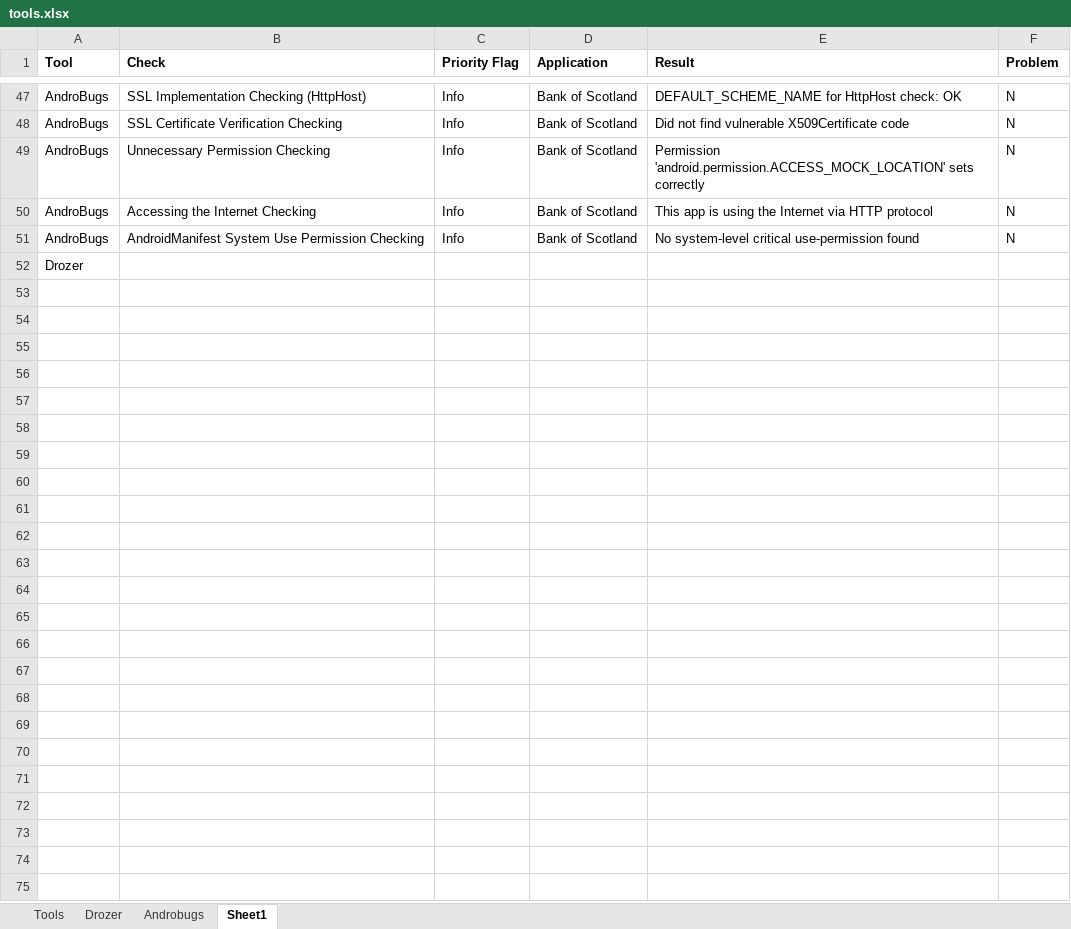
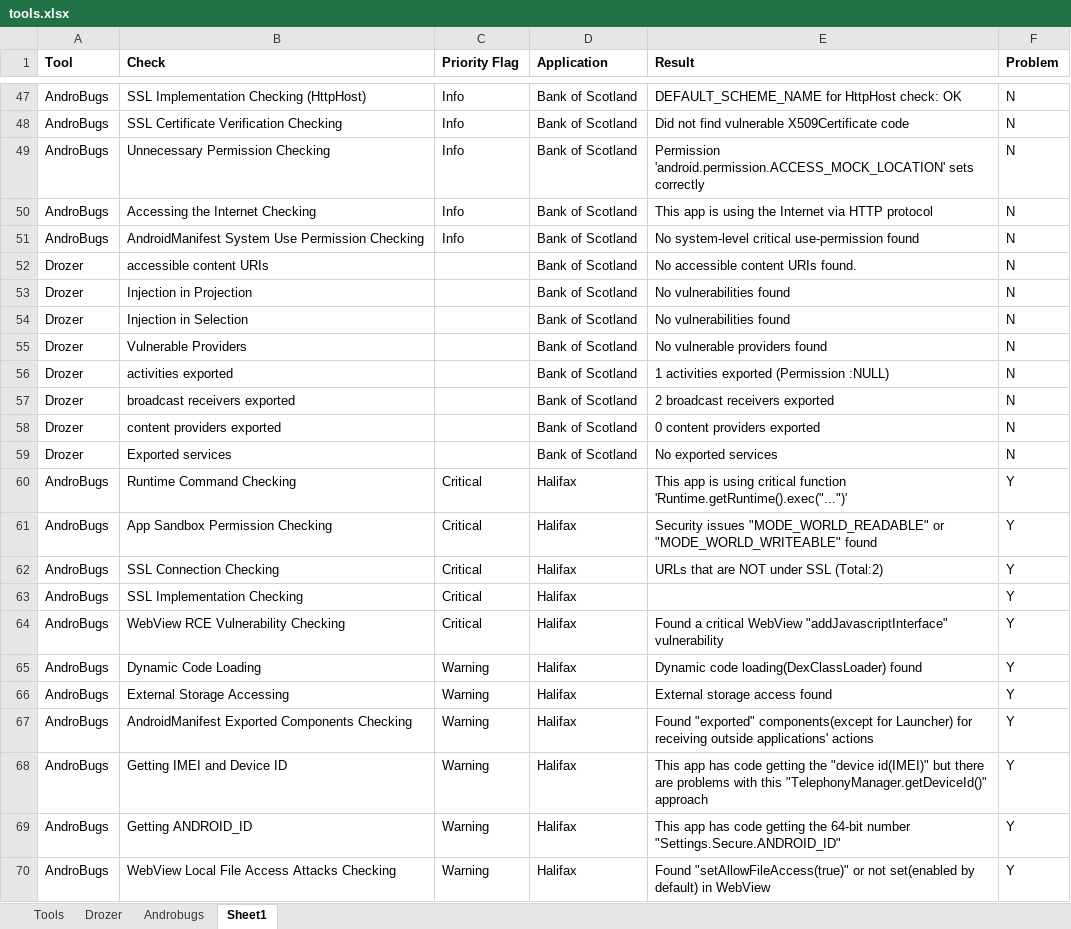
Before and after one commit to monica28/projectpaper, an Excel workbook: tools.xlsx, sheet Sheet1, drawn as a sheet; only a part is shown, gaps mark what is left out; values as stored, in another font and other column widths than the file's, no borders; removed rows and columns are numbered as before the commit, all else as after; the diff covers the shown part only; the diff names each change by its address in the sheet, - before the commit and + after, or states it on an @@ line.

Commit message:
result update

```diff
--- a/tools.xlsx (sheet Sheet1)
+++ b/tools.xlsx (sheet Sheet1)
-row 52: Drozer
+row 52: Drozer | accessible content URIs |  | Bank of Scotland | No accessible content URIs found. | N
+row 53: Drozer | Injection in Projection |  | Bank of Scotland | No vulnerabilities found | N
+row 54: Drozer | Injection in Selection |  | Bank of Scotland | No vulnerabilities found | N
+row 55: Drozer | Vulnerable Providers |  | Bank of Scotland | No vulnerable providers found | N
+row 56: Drozer | activities exported |  | Bank of Scotland | 1 activities exported (Permission :NULL) | N
+row 57: Drozer | broadcast receivers exported |  | Bank of Scotland | 2 broadcast receivers exported | N
+row 58: Drozer | content providers exported |  | Bank of Scotland | 0 content providers exported | N
+row 59: Drozer | Exported services |  | Bank of Scotland | No exported services | N
+row 60: AndroBugs | Runtime Command Checking | Critical | Halifax | This app is using critical function 'Runtime.getRuntime().exec("...")' | Y
+row 61: AndroBugs | App Sandbox Permission Checking | Critical | Halifax | Security issues "MODE_WORLD_READABLE" or "MODE_WORLD_WRITEABLE" found | Y
+row 62: AndroBugs | SSL Connection Checking | Critical | Halifax | URLs that are NOT under SSL (Total:2) | Y
+row 63: AndroBugs | SSL Implementation Checking | Critical | Halifax |  | Y
+row 64: AndroBugs | WebView RCE Vulnerability Checking | Critical | Halifax | Found a critical WebView "addJavascriptInterface" vulnerability | Y
+row 65: AndroBugs | Dynamic Code Loading | Warning | Halifax | Dynamic code loading(DexClassLoader) found | Y
+row 66: AndroBugs | External Storage Accessing | Warning | Halifax | External storage access found | Y
+row 67: AndroBugs | AndroidManifest Exported Components Checking | Warning | Halifax | Found "exported" components(except for Launcher) for receiving outside applications' actions | Y
+row 68: AndroBugs | Getting IMEI and Device ID | Warning | Halifax | This app has code getting the "device id(IMEI)" but there are problems with this "TelephonyManager.getDeviceId()" approach | Y
+row 69: AndroBugs | Getting ANDROID_ID | Warning | Halifax | This app has code getting the 64-bit number "Settings.Secure.ANDROID_ID" | Y
+row 70: AndroBugs | WebView Local File Access Attacks Checking | Warning | Halifax | Found "setAllowFileAccess(true)" or not set(enabled by default) in WebView | Y
```
Also changed, not shown: 166 added rows elsewhere in this sheet.
